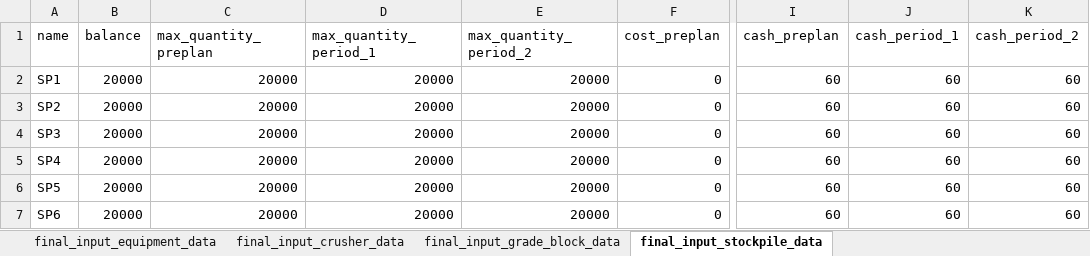
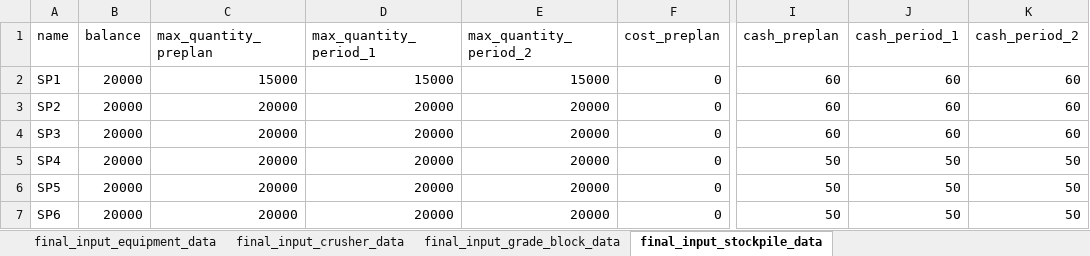
Before and after one commit to Arminium86/BlendMaster, an Excel workbook: blendmaster_backend_OOP/input/data.xlsx, sheet final_input_stockpile_data, drawn as a sheet; only a part is shown, gaps mark what is left out; values as stored, in another font and other column widths than the file's, no borders; the diff names each change by its address in the sheet, - before the commit and + after, or states it on an @@ line.

```diff
--- a/blendmaster_backend_OOP/input/data.xlsx (sheet final_input_stockpile_data)
+++ b/blendmaster_backend_OOP/input/data.xlsx (sheet final_input_stockpile_data)
-C2 (max_quantity_preplan): 20000
+C2 (max_quantity_preplan): 15000
-D2 (max_quantity_period_1): 20000
+D2 (max_quantity_period_1): 15000
-E2 (max_quantity_period_2): 20000
+E2 (max_quantity_period_2): 15000
-I5:I7 (cash_preplan): 60
+I5:I7 (cash_preplan): 50
-J5:J7 (cash_period_1): 60
+J5:J7 (cash_period_1): 50
-K5:K7 (cash_period_2): 60
+K5:K7 (cash_period_2): 50
```
Also changed, not shown: sheet final_input_crusher_data, sheet final_input_grade_block_data, 4 other files.
